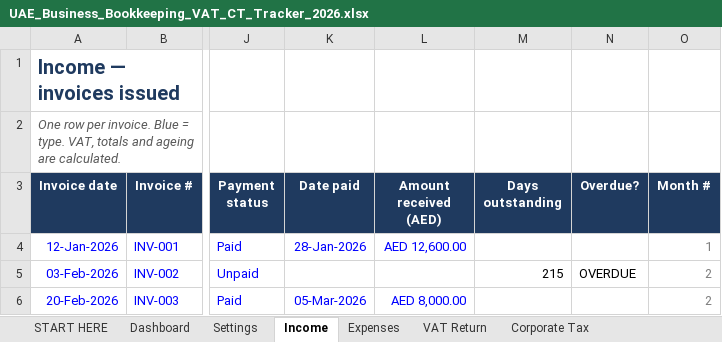
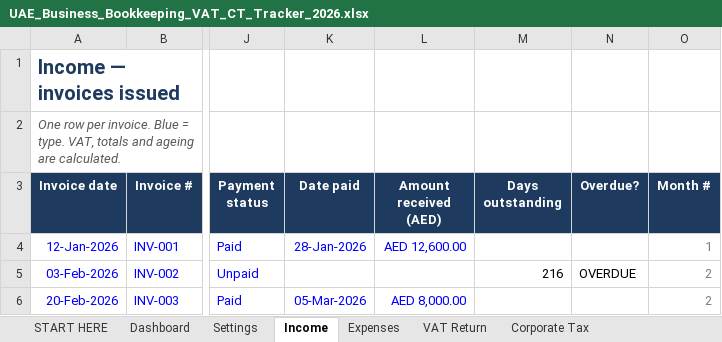
Before and after one commit to ralsuwaidico-cloud/lifezero-ops, an Excel workbook: products/uae-vat-tracker/UAE_Business_Bookkeeping_VAT_CT_Tracker_2026.xlsx, sheet Income, drawn as a sheet; only a part is shown, gaps mark what is left out; values as stored, in another font and other column widths than the file's, no borders; charts and pictures and conditional formats not drawn; the diff names each change by its address in the sheet, - before the commit and + after, or states it on an @@ line.

```diff
--- a/products/uae-vat-tracker/UAE_Business_Bookkeeping_VAT_CT_Tracker_2026.xlsx (sheet Income)
+++ b/products/uae-vat-tracker/UAE_Business_Bookkeeping_VAT_CT_Tracker_2026.xlsx (sheet Income)
-M5 (Days outstanding): 215
+M5 (Days outstanding): 216
```
Also changed, not shown: sheet VAT Return, sheet Dashboard, products/reseller-profit-tracker/Reseller_Inventory_Profit_Tracker_2026.xlsx, 4 other files.
